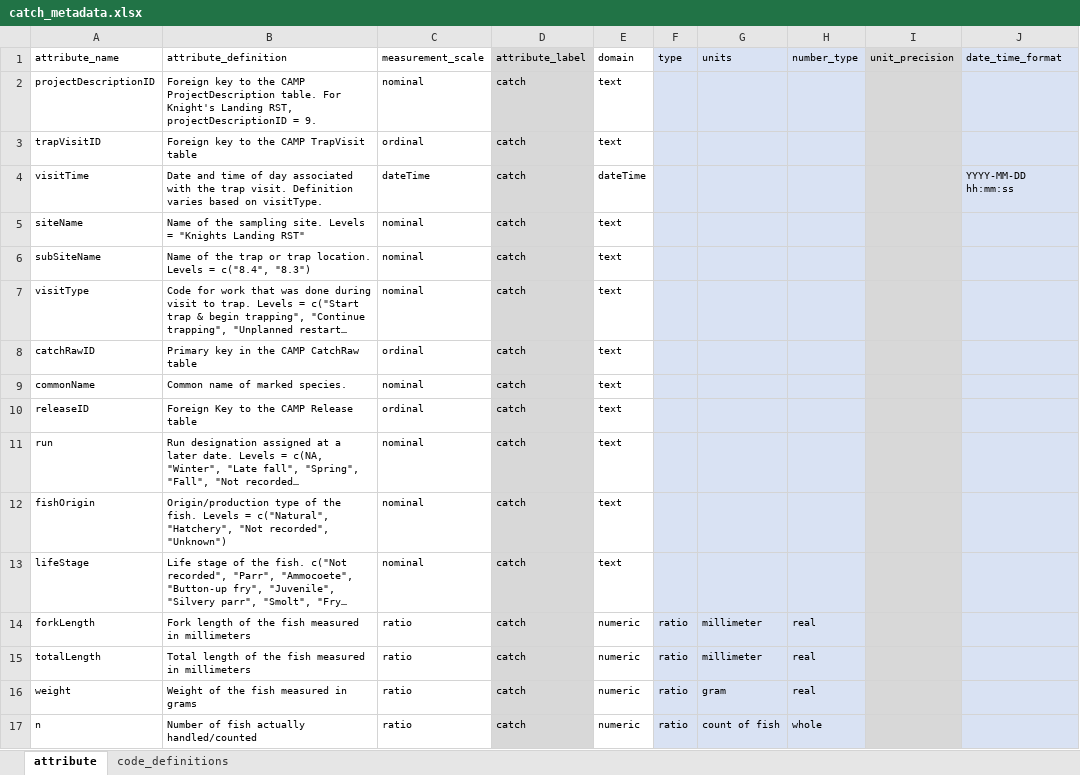
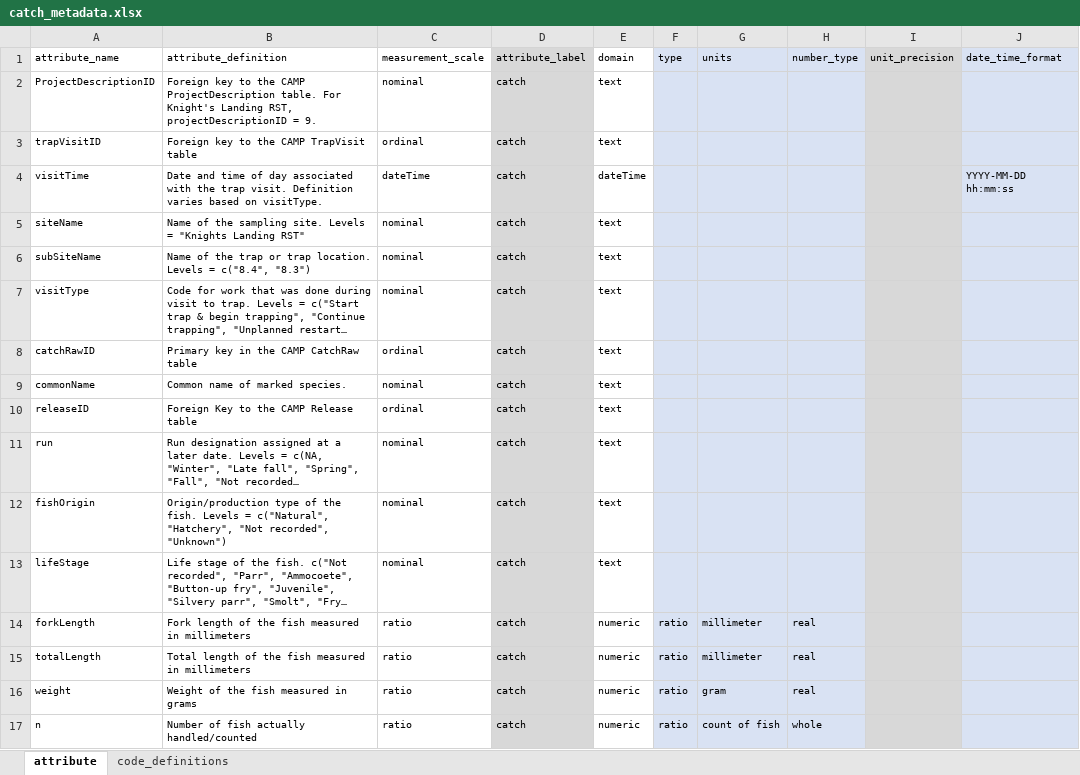
Before and after one commit to SRJPE/jpe-knights-landing-edi, an Excel workbook: data-raw/metadata/catch_metadata.xlsx, sheet attribute, drawn as a sheet; only a part is shown; long unchanged cells end in …; values as stored, in another font and other column widths than the file's, no borders; the diff names each change by its address in the sheet, - before the commit and + after, or states it on an @@ line.

```diff
--- a/data-raw/metadata/catch_metadata.xlsx (sheet attribute)
+++ b/data-raw/metadata/catch_metadata.xlsx (sheet attribute)
-A2 (attribute_name): projectDescriptionID
+A2 (attribute_name): ProjectDescriptionID
```
Also changed, not shown: data-raw/metadata/recaptures_metadata.xlsx, data-raw/metadata/release_metadata.xlsx, 5 other files.
